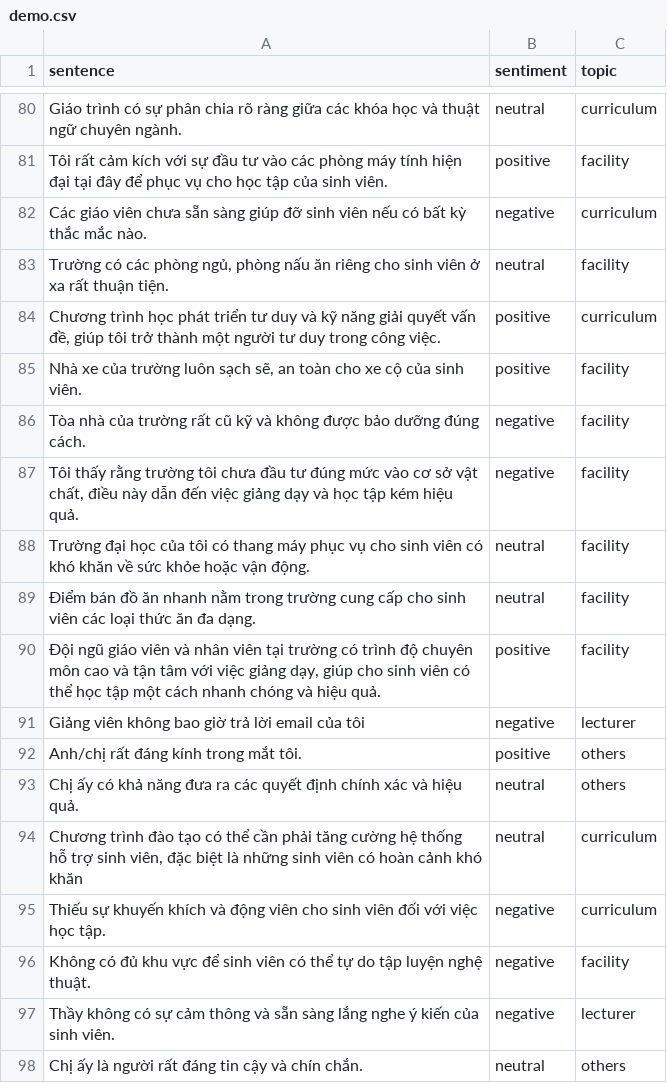
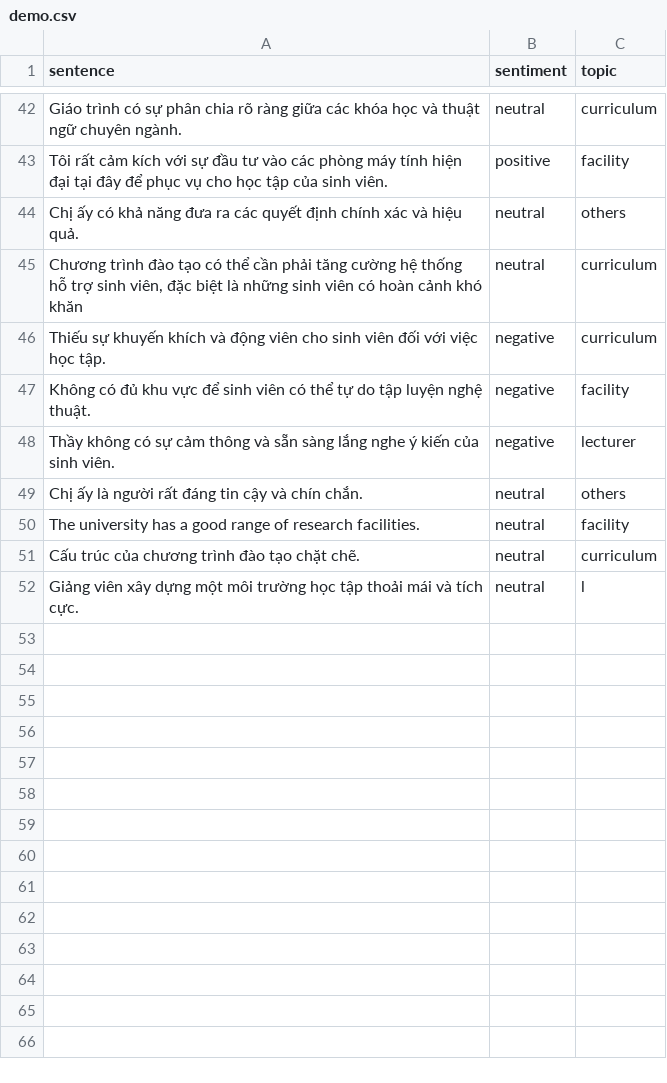
Before and after one commit to leanhtu-AI/Sentiment-Analysis, a CSV file: data/student/demo.csv, drawn as a sheet; only a part is shown, gaps mark what is left out; the shorter side is filled out with more unchanged rows; the diff covers the shown part only; the diff names each change by its address in the sheet, - before the commit and + after, or states it on an @@ line.

```diff
--- a/data/student/demo.csv
+++ b/data/student/demo.csv
-row 82: Các giáo viên chưa sẵn sàng giúp đỡ sinh viên nếu có bất kỳ thắc mắc nào. | negative | curriculum
-row 83: Trường có các phòng ngủ, phòng nấu ăn riêng cho sinh viên ở xa rất thuận tiện. | neutral | facility
-row 84: Chương trình học phát triển tư duy và kỹ năng giải quyết vấn đề, giúp tôi trở thành một người tư duy trong công việc. | positive | curriculum
-row 85: Nhà xe của trường luôn sạch sẽ, an toàn cho xe cộ của sinh viên. | positive | facility
-row 86: Tòa nhà của trường rất cũ kỹ và không được bảo dưỡng đúng cách. | negative | facility
-row 87: Tôi thấy rằng trường tôi chưa đầu tư đúng mức vào cơ sở vật chất, điều này dẫn đến việc giảng dạy và học tập kém hiệu quả. | negative | facility
-row 88: Trường đại học của tôi có thang máy phục vụ cho sinh viên có khó khăn về sức khỏe hoặc vận động. | neutral | facility
-row 89: Điểm bán đồ ăn nhanh nằm trong trường cung cấp cho sinh viên các loại thức ăn đa dạng. | neutral | facility
-row 90: Đội ngũ giáo viên và nhân viên tại trường có trình độ chuyên môn cao và tận tâm với việc giảng dạy, giúp cho sinh viên có thể học tập một cách nhanh chóng và hiệu quả. | positive | facility
-row 91: Giảng viên không bao giờ trả lời email của tôi | negative | lecturer
-row 92: Anh/chị rất đáng kính trong mắt tôi. | positive | others
```
Also changed, not shown: 38 removed rows elsewhere in this file.
